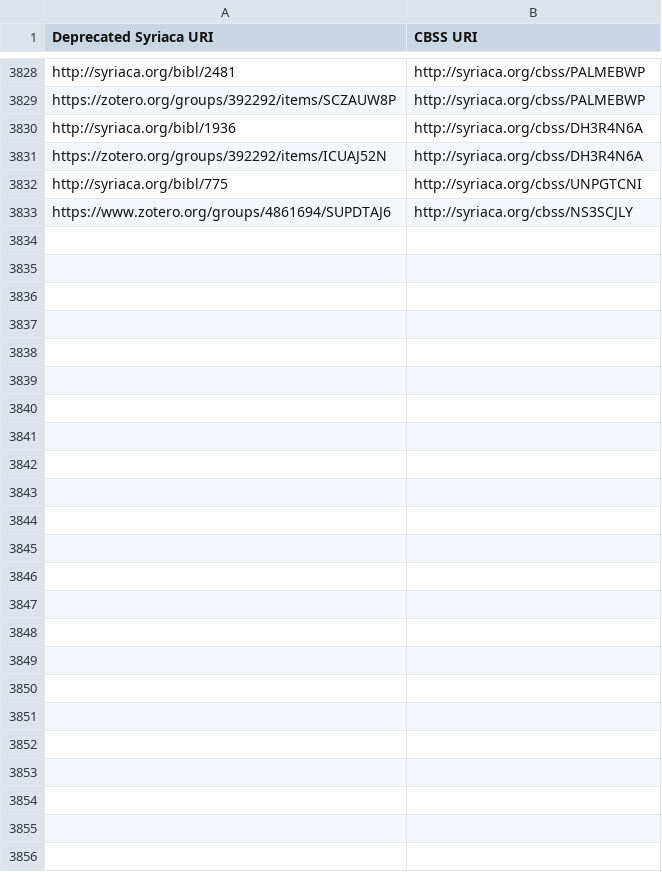
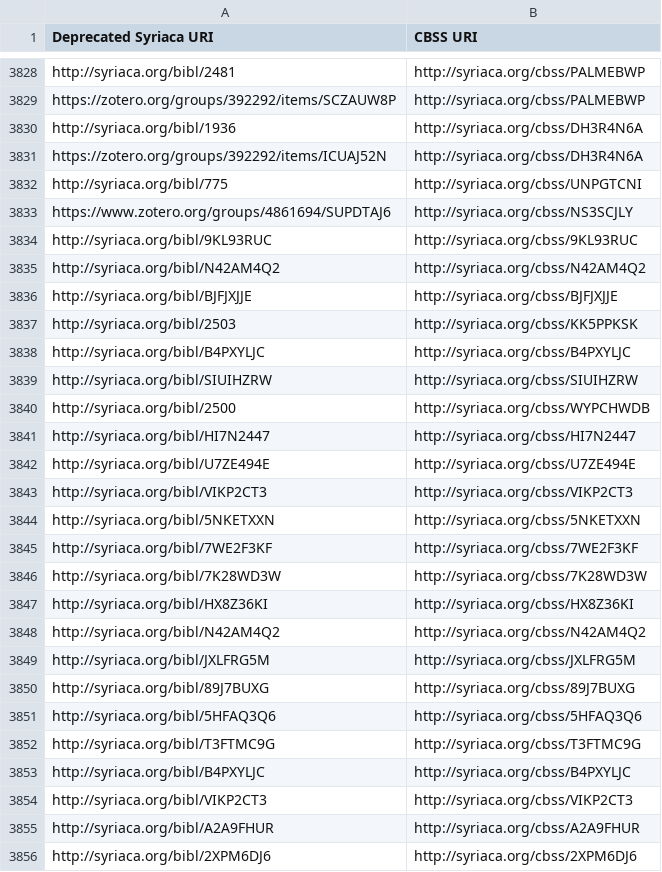
Before and after one commit to wlpotter/sandbox, a CSV file: cbsc-syriaca/out/deprecated-bibl-uri-crosswalk.csv, drawn as a sheet; only a part is shown, gaps mark what is left out.

Commit message:
Add crosswalks manuallly
Mostly JoE bibls that were just using the wrong URI format

```diff
--- a/cbsc-syriaca/out/deprecated-bibl-uri-crosswalk.csv
+++ b/cbsc-syriaca/out/deprecated-bibl-uri-crosswalk.csv
@@ -3833 +3833,24 @@ http://syriaca.org/bibl/775,http://syriaca.org/cbss/UNPGTCNI
 https://www.zotero.org/groups/4861694/SUPDTAJ6,http://syriaca.org/cbss/NS3SCJLY
+http://syriaca.org/bibl/9KL93RUC,http://syriaca.org/cbss/9KL93RUC
+http://syriaca.org/bibl/N42AM4Q2,http://syriaca.org/cbss/N42AM4Q2
+http://syriaca.org/bibl/BJFJXJJE,http://syriaca.org/cbss/BJFJXJJE
+http://syriaca.org/bibl/2503,http://syriaca.org/cbss/KK5PPKSK
+http://syriaca.org/bibl/B4PXYLJC,http://syriaca.org/cbss/B4PXYLJC
+http://syriaca.org/bibl/SIUIHZRW,http://syriaca.org/cbss/SIUIHZRW
+http://syriaca.org/bibl/2500,http://syriaca.org/cbss/WYPCHWDB
+http://syriaca.org/bibl/HI7N2447,http://syriaca.org/cbss/HI7N2447
+http://syriaca.org/bibl/U7ZE494E,http://syriaca.org/cbss/U7ZE494E
+http://syriaca.org/bibl/VIKP2CT3,http://syriaca.org/cbss/VIKP2CT3
+http://syriaca.org/bibl/5NKETXXN,http://syriaca.org/cbss/5NKETXXN
+http://syriaca.org/bibl/7WE2F3KF,http://syriaca.org/cbss/7WE2F3KF
+http://syriaca.org/bibl/7K28WD3W,http://syriaca.org/cbss/7K28WD3W
+http://syriaca.org/bibl/HX8Z36KI,http://syriaca.org/cbss/HX8Z36KI
+http://syriaca.org/bibl/N42AM4Q2 ,http://syriaca.org/cbss/N42AM4Q2
+http://syriaca.org/bibl/JXLFRG5M,http://syriaca.org/cbss/JXLFRG5M
+http://syriaca.org/bibl/89J7BUXG,http://syriaca.org/cbss/89J7BUXG
+http://syriaca.org/bibl/5HFAQ3Q6,http://syriaca.org/cbss/5HFAQ3Q6
+http://syriaca.org/bibl/T3FTMC9G,http://syriaca.org/cbss/T3FTMC9G
+http://syriaca.org/bibl/B4PXYLJC ,http://syriaca.org/cbss/B4PXYLJC
+http://syriaca.org/bibl/VIKP2CT3 ,http://syriaca.org/cbss/VIKP2CT3
+http://syriaca.org/bibl/A2A9FHUR,http://syriaca.org/cbss/A2A9FHUR
+http://syriaca.org/bibl/2XPM6DJ6,http://syriaca.org/cbss/2XPM6DJ6
```
